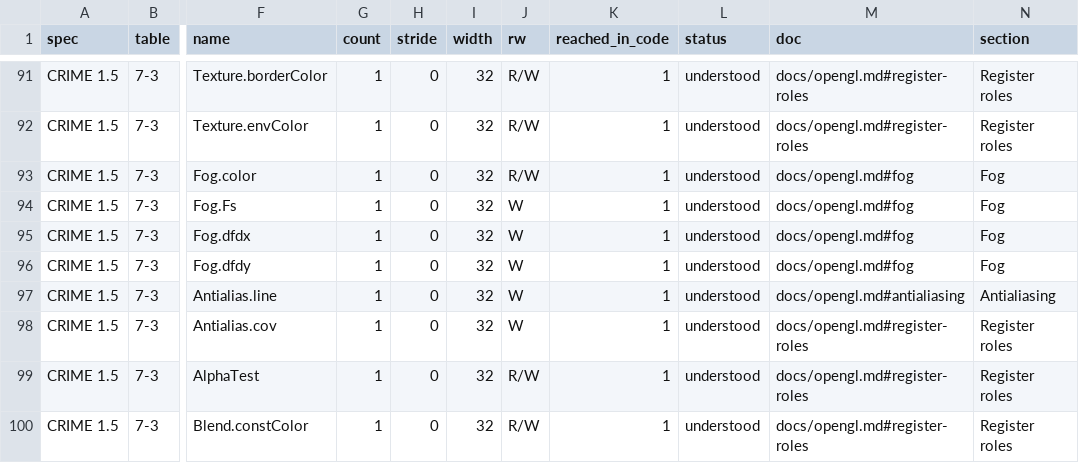
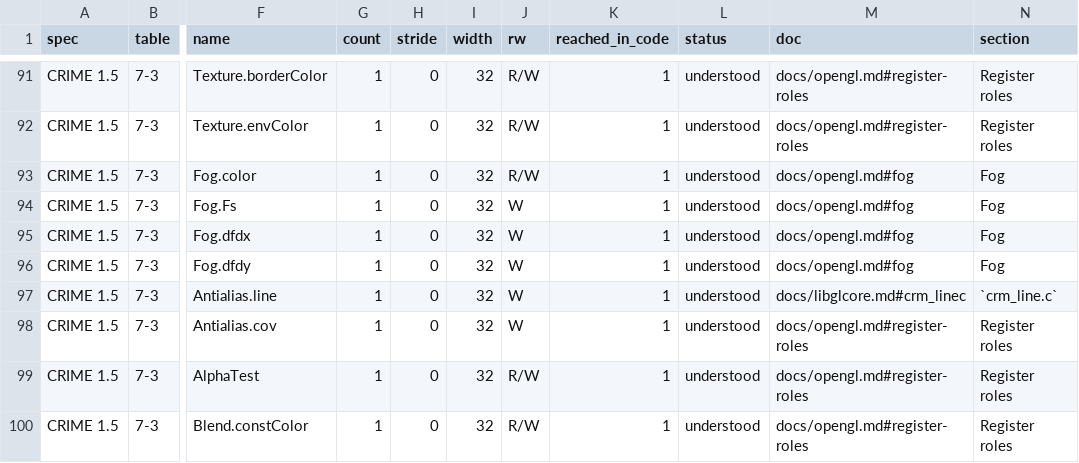
Before and after one commit to jamesbraid/crime, a TSV file: docs/inventory/spec-registers.tsv, drawn as a sheet; only a part is shown, gaps mark what is left out; the diff names each change by its address in the sheet, - before the commit and + after, or states it on an @@ line.

Commit message:
docs: index libGLcore's internal routines that reach the hardware
The internal routines of libGLcore had no index beyond the command
sequences in the OpenGL chapters. The new chapter lists, by
compilation unit, the 135 routines whose code shows a hardware effect:
the register groups they store through the context's register base,
the requests they send, and the procedure tables they fill. Routines
whose role would rest on their name alone are left out rather than
given a guessed role.

```diff
--- a/docs/inventory/spec-registers.tsv
+++ b/docs/inventory/spec-registers.tsv
-M97 (doc): docs/opengl.md#antialiasing
+M97 (doc): docs/libglcore.md#crm_linec
-N97 (section): Antialiasing
+N97 (section): `crm_line.c`
```
Also changed, not shown: docs/inventory/summary.tsv, 3 other files.
